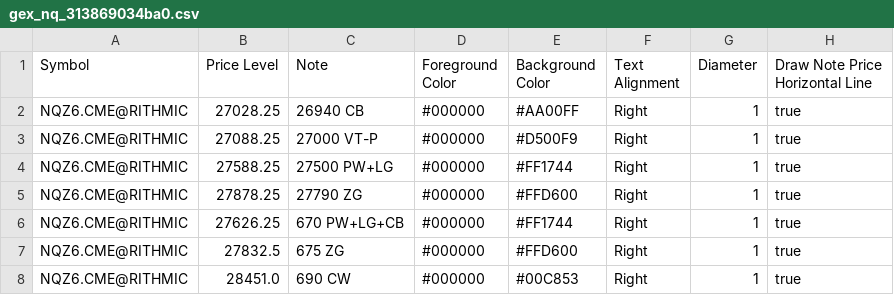
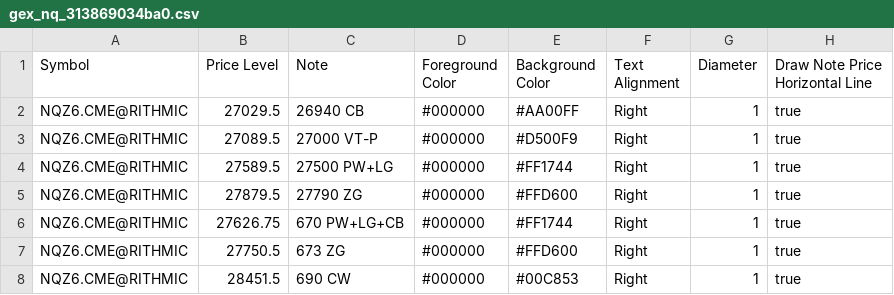
Before and after one commit to trading4life20-code/gex-levels, a CSV file: gex_nq_313869034ba0.csv, drawn as a sheet.

Commit message:
update gex_nq_313869034ba0.csv

```diff
--- a/gex_nq_313869034ba0.csv
+++ b/gex_nq_313869034ba0.csv
@@ -1,8 +1,8 @@
 Symbol,Price Level,Note,Foreground Color,Background Color,Text Alignment,Diameter,Draw Note Price Horizontal Line
-NQZ6.CME@RITHMIC,27028.25,26940 CB,#000000,#AA00FF,Right,1,true
-NQZ6.CME@RITHMIC,27088.25,27000 VT-P,#000000,#D500F9,Right,1,true
-NQZ6.CME@RITHMIC,27588.25,27500 PW+LG,#000000,#FF1744,Right,1,true
-NQZ6.CME@RITHMIC,27878.25,27790 ZG,#000000,#FFD600,Right,1,true
-NQZ6.CME@RITHMIC,27626.25,670 PW+LG+CB,#000000,#FF1744,Right,1,true
-NQZ6.CME@RITHMIC,27832.5,675 ZG,#000000,#FFD600,Right,1,true
-NQZ6.CME@RITHMIC,28451.0,690 CW,#000000,#00C853,Right,1,true
+NQZ6.CME@RITHMIC,27029.5,26940 CB,#000000,#AA00FF,Right,1,true
+NQZ6.CME@RITHMIC,27089.5,27000 VT-P,#000000,#D500F9,Right,1,true
+NQZ6.CME@RITHMIC,27589.5,27500 PW+LG,#000000,#FF1744,Right,1,true
+NQZ6.CME@RITHMIC,27879.5,27790 ZG,#000000,#FFD600,Right,1,true
+NQZ6.CME@RITHMIC,27626.75,670 PW+LG+CB,#000000,#FF1744,Right,1,true
+NQZ6.CME@RITHMIC,27750.5,673 ZG,#000000,#FFD600,Right,1,true
+NQZ6.CME@RITHMIC,28451.5,690 CW,#000000,#00C853,Right,1,true
```
